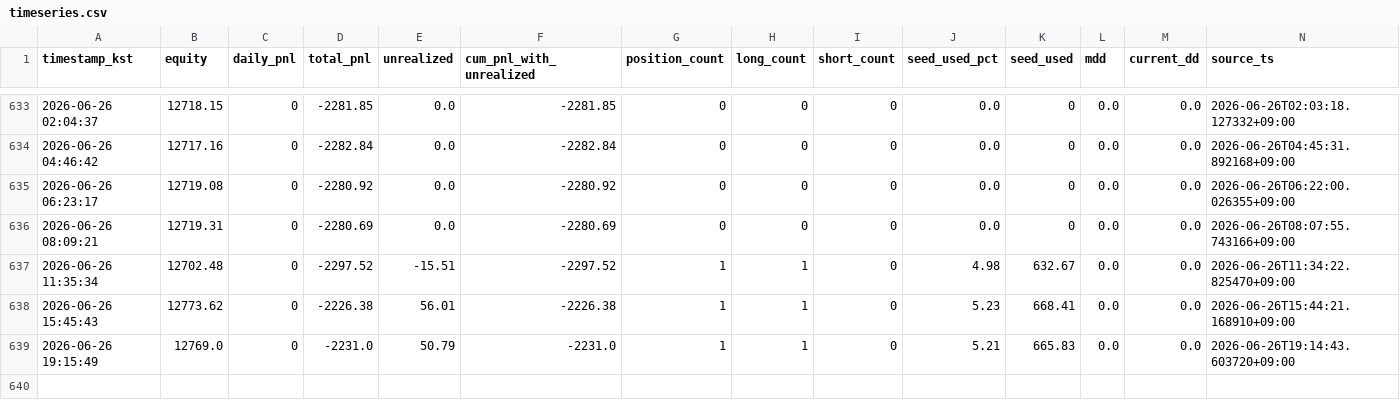
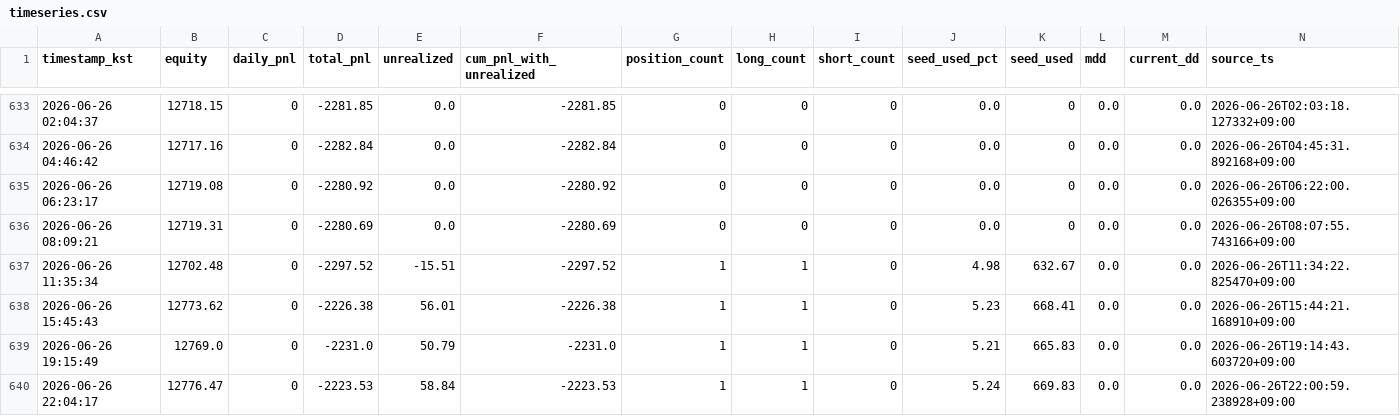
Before and after one commit to skstmddud1-maker/tensorai-timeseries, a CSV file: data/timeseries.csv, drawn as a sheet; only a part is shown, gaps mark what is left out; the diff names each change by its address in the sheet, - before the commit and + after, or states it on an @@ line.

```diff
--- a/data/timeseries.csv
+++ b/data/timeseries.csv
+row 640: 2026-06-26 22:04:17 | 12776.47 | 0 | -2223.53 | 58.84 | -2223.53 | 1 | 1 | 0 | 5.24 | 669.83 | 0.0 | 0.0 | 2026-06-26T22:00:59.238928+09:00
```
